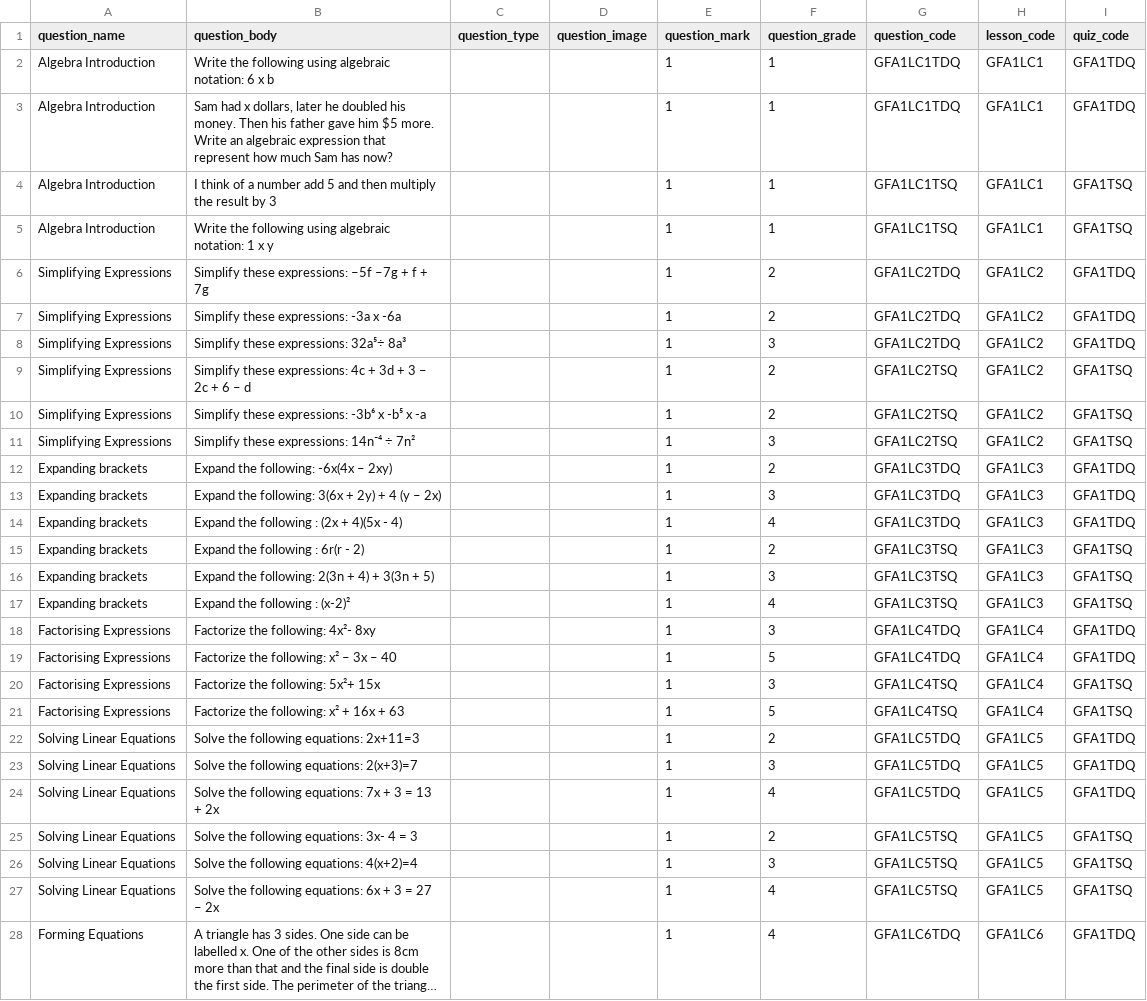
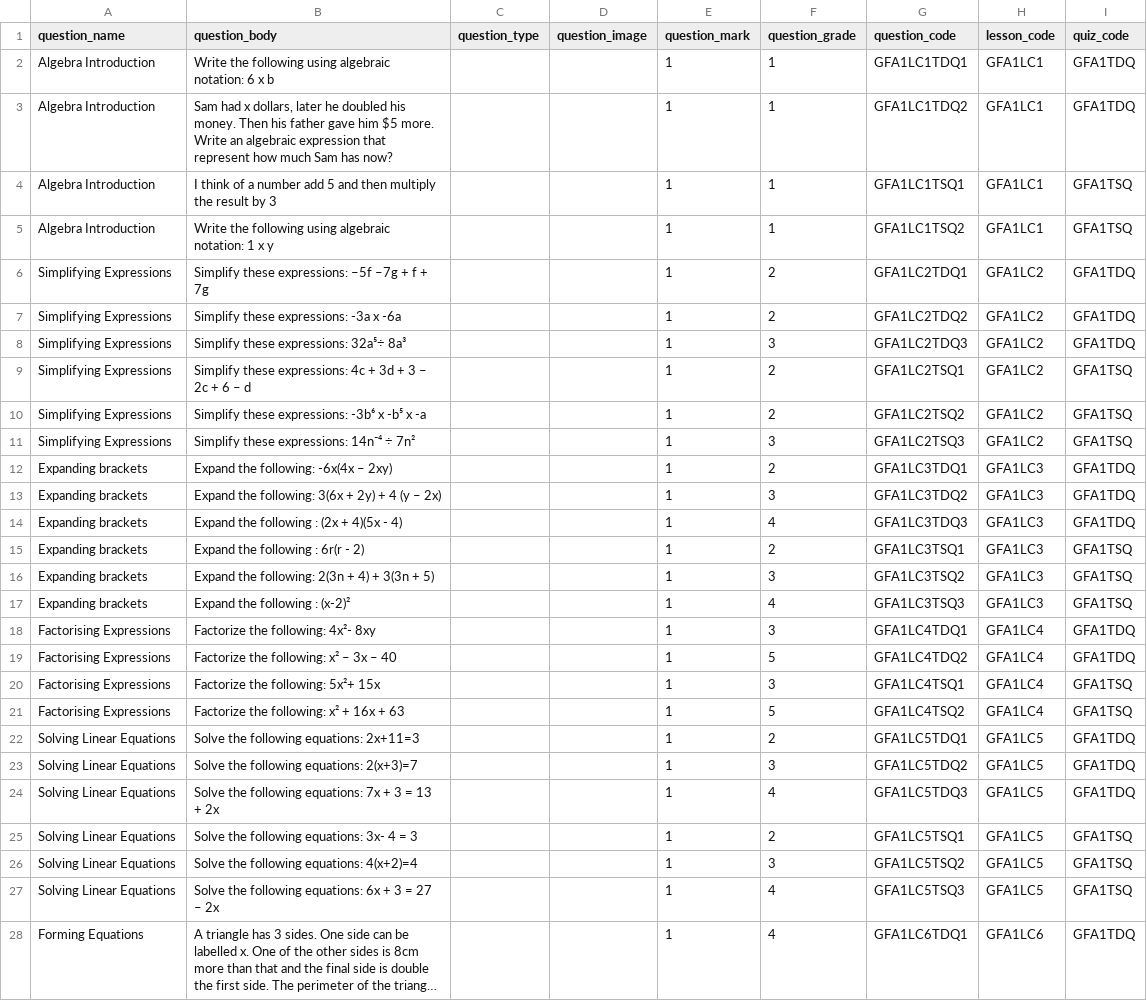
Before and after one commit to zaktecsolutions/mathstutorhelp, a CSV file: storage/app/seeders/csv/gcse_foundation/questions/a1_questions.csv, drawn as a sheet; only a part is shown; long unchanged cells end in …; the diff covers the shown part only; the diff names each change by its address in the sheet, - before the commit and + after, or states it on an @@ line.

Commit message:
questions csv changed

```diff
--- a/storage/app/seeders/csv/gcse_foundation/questions/a1_questions.csv
+++ b/storage/app/seeders/csv/gcse_foundation/questions/a1_questions.csv
-G2 (question_code): GFA1LC1TDQ
+G2 (question_code): GFA1LC1TDQ1
-G3 (question_code): GFA1LC1TDQ
+G3 (question_code): GFA1LC1TDQ2
-G4 (question_code): GFA1LC1TSQ
+G4 (question_code): GFA1LC1TSQ1
-G5 (question_code): GFA1LC1TSQ
+G5 (question_code): GFA1LC1TSQ2
-G6 (question_code): GFA1LC2TDQ
+G6 (question_code): GFA1LC2TDQ1
-G7 (question_code): GFA1LC2TDQ
+G7 (question_code): GFA1LC2TDQ2
-G8 (question_code): GFA1LC2TDQ
+G8 (question_code): GFA1LC2TDQ3
-G9 (question_code): GFA1LC2TSQ
+G9 (question_code): GFA1LC2TSQ1
-G10 (question_code): GFA1LC2TSQ
+G10 (question_code): GFA1LC2TSQ2
-G11 (question_code): GFA1LC2TSQ
+G11 (question_code): GFA1LC2TSQ3
-G12 (question_code): GFA1LC3TDQ
+G12 (question_code): GFA1LC3TDQ1
-G13 (question_code): GFA1LC3TDQ
+G13 (question_code): GFA1LC3TDQ2
-G14 (question_code): GFA1LC3TDQ
+G14 (question_code): GFA1LC3TDQ3
-G15 (question_code): GFA1LC3TSQ
+G15 (question_code): GFA1LC3TSQ1
-G16 (question_code): GFA1LC3TSQ
+G16 (question_code): GFA1LC3TSQ2
-G17 (question_code): GFA1LC3TSQ
+G17 (question_code): GFA1LC3TSQ3
-G18 (question_code): GFA1LC4TDQ
+G18 (question_code): GFA1LC4TDQ1
-G19 (question_code): GFA1LC4TDQ
+G19 (question_code): GFA1LC4TDQ2
-G20 (question_code): GFA1LC4TSQ
+G20 (question_code): GFA1LC4TSQ1
-G21 (question_code): GFA1LC4TSQ
+G21 (question_code): GFA1LC4TSQ2
-G22 (question_code): GFA1LC5TDQ
+G22 (question_code): GFA1LC5TDQ1
-G23 (question_code): GFA1LC5TDQ
+G23 (question_code): GFA1LC5TDQ2
-G24 (question_code): GFA1LC5TDQ
+G24 (question_code): GFA1LC5TDQ3
-G25 (question_code): GFA1LC5TSQ
+G25 (question_code): GFA1LC5TSQ1
-G26 (question_code): GFA1LC5TSQ
+G26 (question_code): GFA1LC5TSQ2
-G27 (question_code): GFA1LC5TSQ
+G27 (question_code): GFA1LC5TSQ3
-G28 (question_code): GFA1LC6TDQ
+G28 (question_code): GFA1LC6TDQ1
```
Also changed, not shown: 13 edited cells elsewhere in this file.
